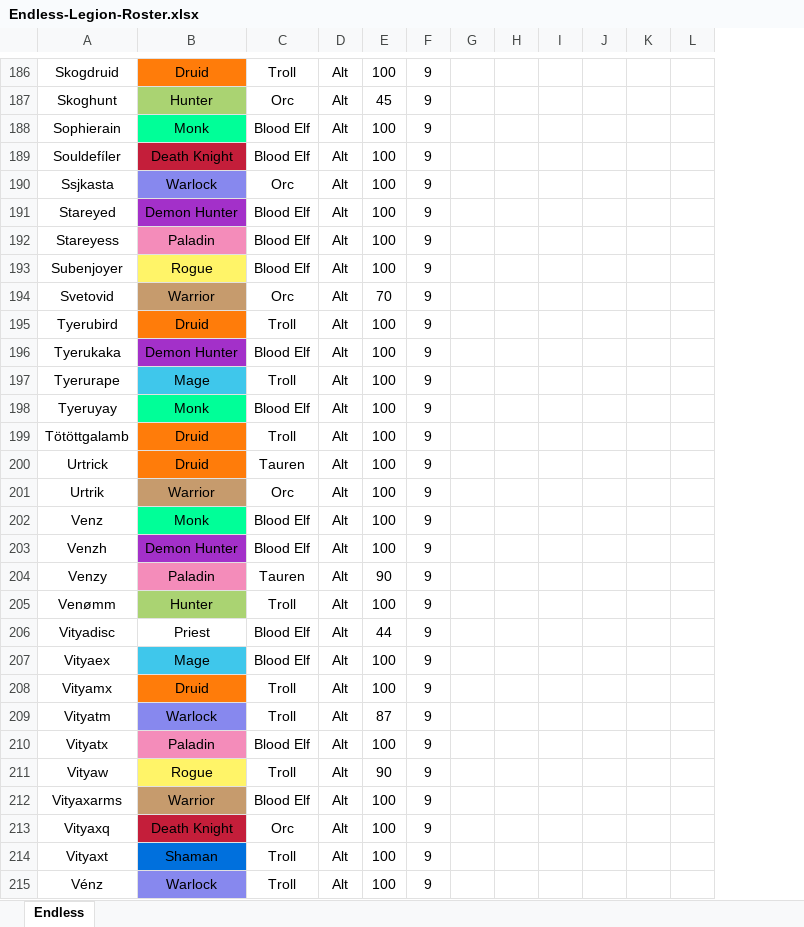
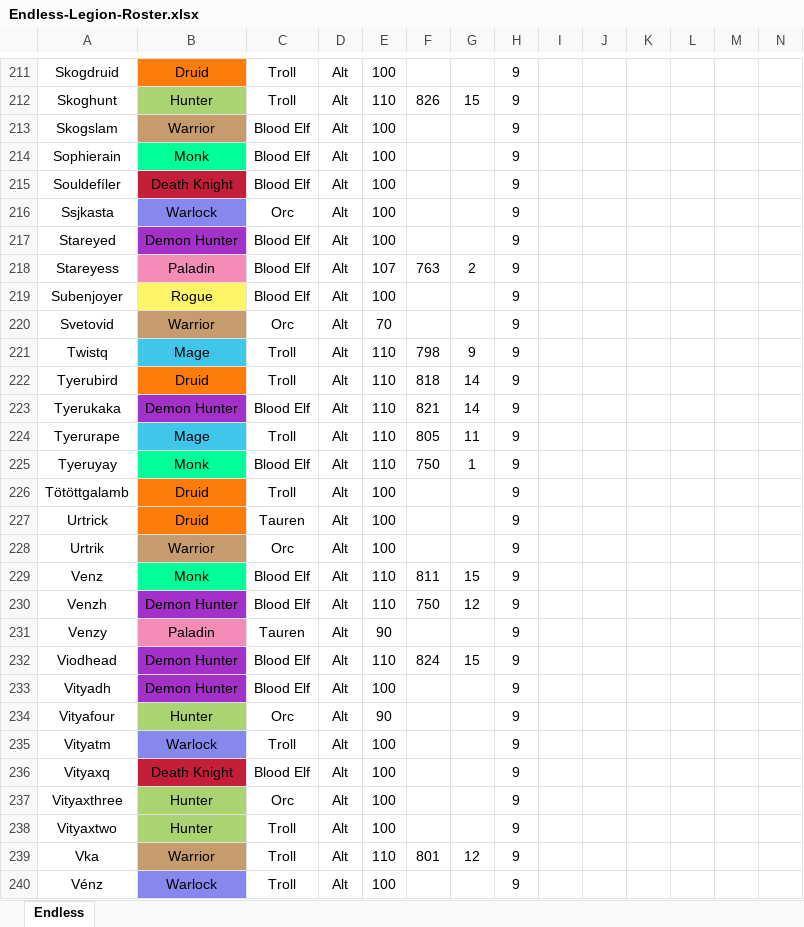
Before and after one commit to HunorTotBagi/tauri-achievement-ladder-backend, an Excel workbook: EndlessGuildExporter/Endless-Legion-Roster.xlsx, sheet Endless, drawn as a sheet; only a part is shown, gaps mark what is left out; values as stored, in another font and other column widths than the file's, no borders; removed rows and columns are numbered as before the commit, all else as after; rows hold the shown columns only; the diff covers the shown part only; the diff names each change by its address in the sheet, - before the commit and + after, or states it on an @@ line.

```diff
--- a/EndlessGuildExporter/Endless-Legion-Roster.xlsx (sheet Endless)
+++ b/EndlessGuildExporter/Endless-Legion-Roster.xlsx (sheet Endless)
+column F, row 212: 826; row 218: 763; rows 222-232: 818 | 821 | 805 | 750 |  |  |  | 811 | 750 |  | 824
+column G, row 212: 15; row 218: 2; rows 222-232: 14 | 14 | 11 | 1 |  |  |  | 15 | 12 |  | 15
-C212: Orc
+C212: Troll
-E212: 45
+E212: 110
+row 213: Skogslam | Warrior | Blood Elf | Alt | 100 |  |  | 9
-E218: 100
+E218: 107
+row 221: Twistq | Mage | Troll | Alt | 110 | 798 | 9 | 9
-E222:E225: 100
+E222:E225: 110
-E229:E230: 100
+E229:E230: 110
-row 205: Venømm | Hunter | Troll | Alt | 100 | 9
-A232: Vityadisc
+A232: Viodhead
-B232: Priest
+B232: Demon Hunter
-B232 fill: none
+B232 fill: #A330C9
-E232: 44
+E232: 110
-A233: Vityaex
+A233: Vityadh
-B233: Mage
+B233: Demon Hunter
-B233 fill: #3FC7EB
+B233 fill: #A330C9
-row 208: Vityamx | Druid | Troll | Alt | 100 | 9
+row 234: Vityafour | Hunter | Orc | Alt | 90 |  |  | 9
-E235: 87
+E235: 100
-row 210: Vityatx | Paladin | Blood Elf | Alt | 100 | 9
-row 211: Vityaw | Rogue | Troll | Alt | 90 | 9
-row 212: Vityaxarms | Warrior | Blood Elf | Alt | 100 | 9
-C236: Orc
+C236: Blood Elf
+row 237: Vityaxthree | Hunter | Orc | Alt | 100 |  |  | 9
-A238: Vityaxt
+A238: Vityaxtwo
-B238: Shaman
+B238: Hunter
-B238 fill: #0070DD
+B238 fill: #AAD372
+row 239: Vka | Warrior | Troll | Alt | 110 | 801 | 12 | 9
```
Also changed, not shown: 31 added rows, 5 removed rows, 93 edited cells and cell formats elsewhere in this sheet, formulas that keep their value, 5 other files.
